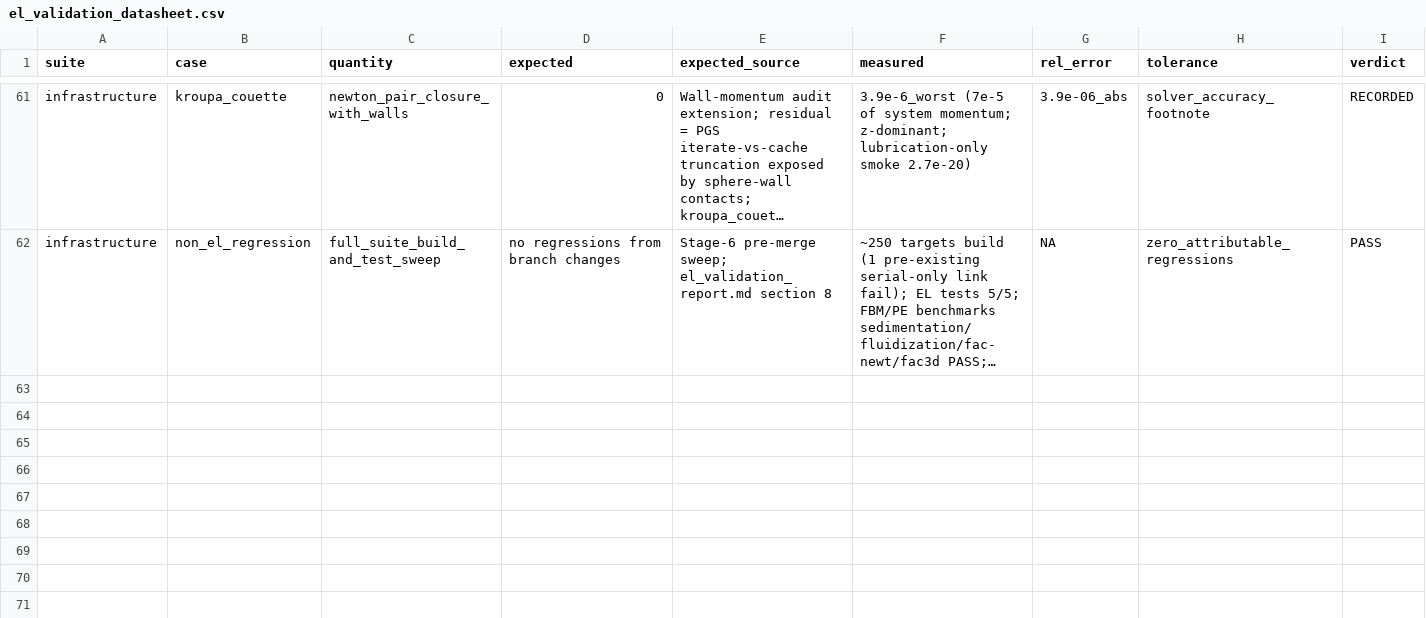
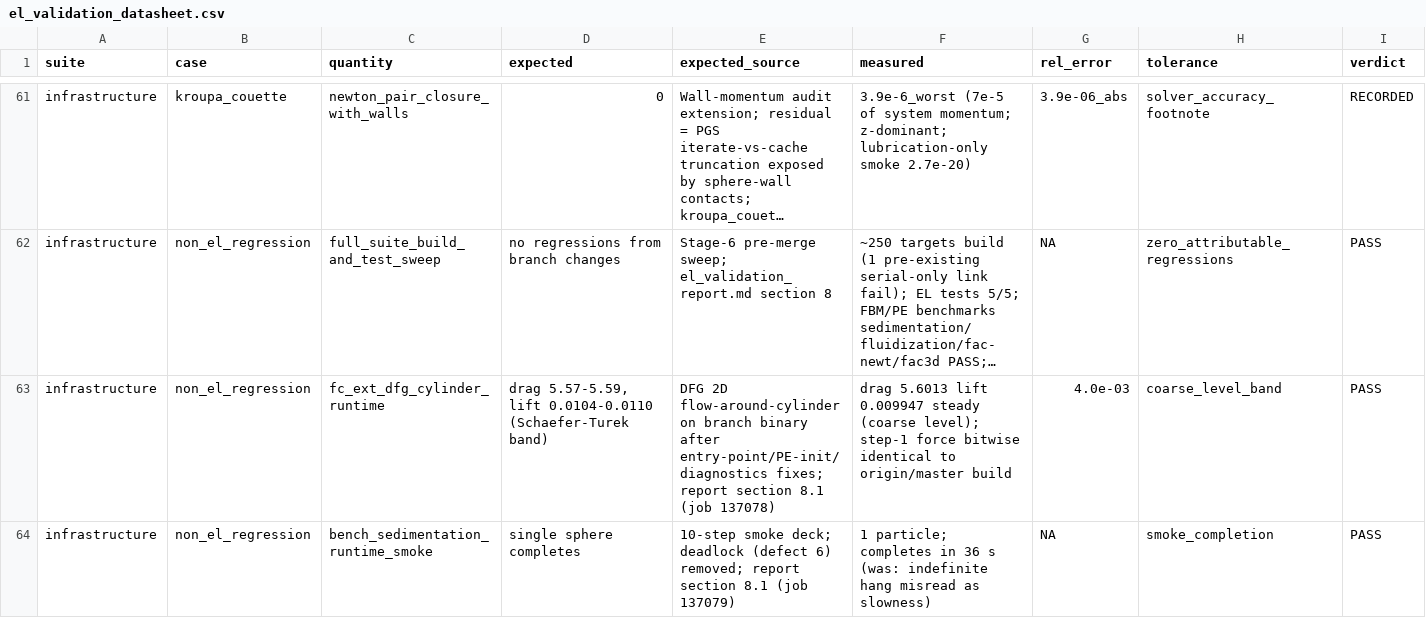
Before and after one commit to rmuenste/FeatFloWer, a CSV file: docs/md_docs/el_validation_datasheet.csv, drawn as a sheet; only a part is shown, gaps mark what is left out; long unchanged cells end in …; the diff names each change by its address in the sheet, - before the commit and + after, or states it on an @@ line.

```diff
--- a/docs/md_docs/el_validation_datasheet.csv
+++ b/docs/md_docs/el_validation_datasheet.csv
+row 63: infrastructure | non_el_regression | fc_ext_dfg_cylinder_runtime | drag 5.57-5.59, lift 0.0104-0.0110 (Schaefer-Turek band) | DFG 2D flow-around-cylinder on branch binary after entry-point/PE-init/diagnostics fixes; report section 8.1 (job 137078) | drag 5.6013 lift 0.009947 steady (coarse level); step-1 force bitwise identical to origin/master build | 4.0e-03 | coarse_level_band | PASS
+row 64: infrastructure | non_el_regression | bench_sedimentation_runtime_smoke | single sphere completes | 10-step smoke deck; deadlock (defect 6) removed; report section 8.1 (job 137079) | 1 particle; completes in 36 s (was: indefinite hang misread as slowness) | NA | smoke_completion | PASS
```
Also changed, not shown: 2 other files.
